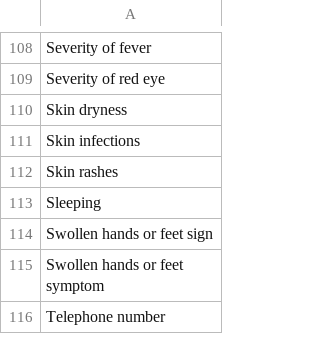
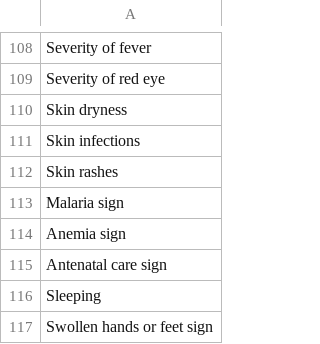
Before and after one commit to BaobabHealthTrust/Hotline_1.7, a CSV file: app/assets/data/additional_concept_names.csv, drawn as a sheet; only a part is shown, gaps mark what is left out; the shorter side is filled out with more unchanged rows; the diff names each change by its address in the sheet, - before the commit and + after, or states it on an @@ line.

Commit message:
added additional concept danger signs

```diff
--- a/app/assets/data/additional_concept_names.csv
+++ b/app/assets/data/additional_concept_names.csv
+row 113: Malaria sign
+row 114: Anemia sign
+row 115: Antenatal care sign
```
Also changed, not shown: app/assets/data/concept_sets_details.csv, 1 other file.
